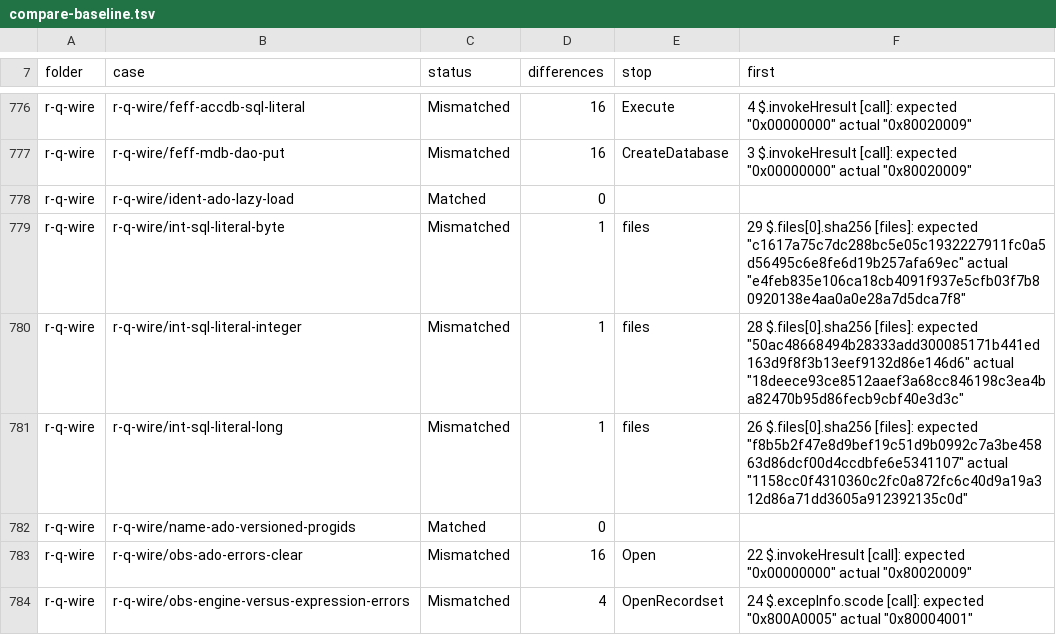
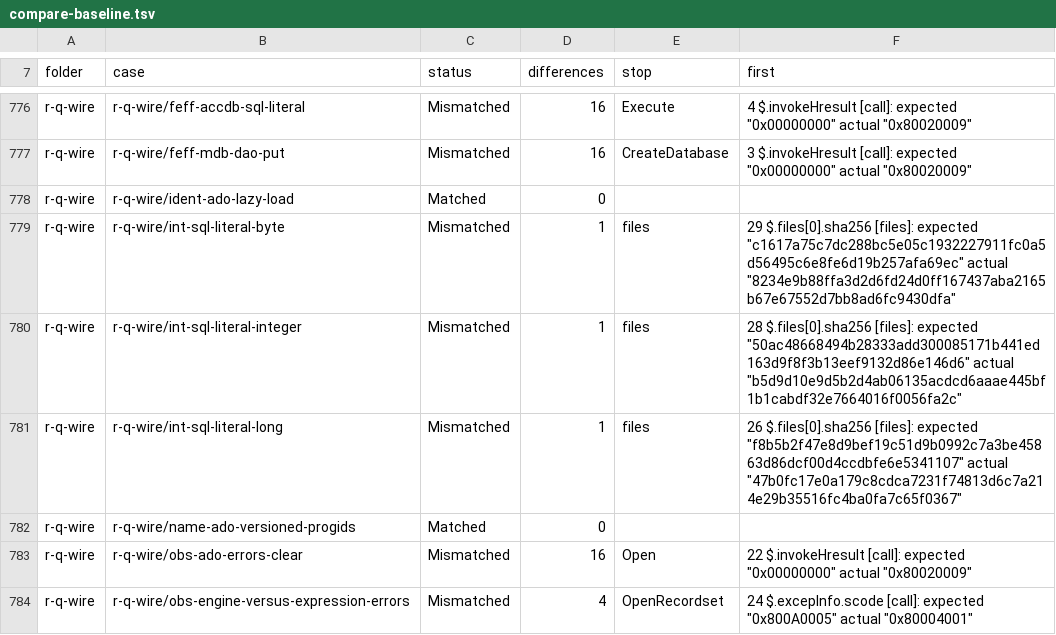
Before and after one commit to DnaCalc/CalcDb, a TSV file: docs/work/compare-baseline.tsv, drawn as a sheet; only a part is shown, gaps mark what is left out; the diff covers the shown part only.

```diff
--- a/docs/work/compare-baseline.tsv
+++ b/docs/work/compare-baseline.tsv
@@ -778,5 +778,5 @@ r-q-wire	r-q-wire/feff-mdb-dao-put	Mismatched	16	CreateDatabase	3 $.invokeHresul
 r-q-wire	r-q-wire/ident-ado-lazy-load	Matched	0		
-r-q-wire	r-q-wire/int-sql-literal-byte	Mismatched	1	files	29 $.files[0].sha256 [files]: expected "c1617a75c7dc288bc5e05c1932227911fc0a5d56495c6e8fe6d19b257afa69ec" actual "e4feb835e106ca18cb4091f937e5cfb03f7b80920138e4aa0a0e28a7d5dca7f8"
-r-q-wire	r-q-wire/int-sql-literal-integer	Mismatched	1	files	28 $.files[0].sha256 [files]: expected "50ac48668494b28333add300085171b441ed163d9f8f3b13eef9132d86e146d6" actual "18deece93ce8512aaef3a68cc846198c3ea4ba82470b95d86fecb9cbf40e3d3c"
-r-q-wire	r-q-wire/int-sql-literal-long	Mismatched	1	files	26 $.files[0].sha256 [files]: expected "f8b5b2f47e8d9bef19c51d9b0992c7a3be45863d86dcf00d4ccdbfe6e5341107" actual "1158cc0f4310360c2fc0a872fc6c40d9a19a312d86a71dd3605a912392135c0d"
+r-q-wire	r-q-wire/int-sql-literal-byte	Mismatched	1	files	29 $.files[0].sha256 [files]: expected "c1617a75c7dc288bc5e05c1932227911fc0a5d56495c6e8fe6d19b257afa69ec" actual "8234e9b88ffa3d2d6fd24d0ff167437aba2165b67e67552d7bb8ad6fc9430dfa"
+r-q-wire	r-q-wire/int-sql-literal-integer	Mismatched	1	files	28 $.files[0].sha256 [files]: expected "50ac48668494b28333add300085171b441ed163d9f8f3b13eef9132d86e146d6" actual "b5d9d10e9d5b2d4ab06135acdcd6aaae445bf1b1cabdf32e7664016f0056fa2c"
+r-q-wire	r-q-wire/int-sql-literal-long	Mismatched	1	files	26 $.files[0].sha256 [files]: expected "f8b5b2f47e8d9bef19c51d9b0992c7a3be45863d86dcf00d4ccdbfe6e5341107" actual "47b0fc17e0a179c8cdca7231f74813d6c7a214e29b35516fc4ba0fa7c65f0367"
 r-q-wire	r-q-wire/name-ado-versioned-progids	Matched	0		
```
Also changed, not shown: 41 edited cells elsewhere in this file, 1 other file.
